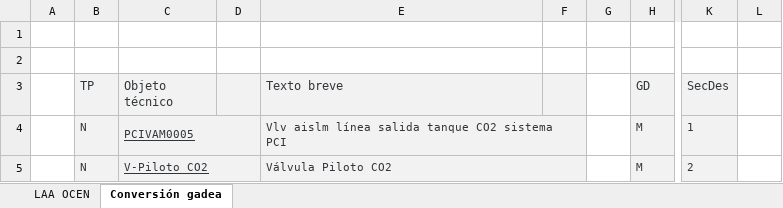
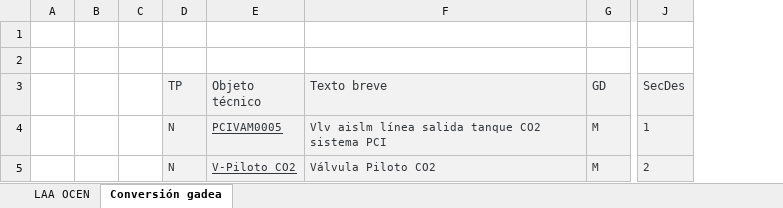
Before and after one commit to daekka/conversor_permisos_OCEN_GADEA, an Excel workbook: Datos_Origen/Conversor Gadea.xlsm, sheet Conversión gadea, drawn as a sheet; only a part is shown, gaps mark what is left out; values as stored, in another font and other column widths than the file's, no borders; removed rows and columns are numbered as before the commit, all else as after; the diff names each change by its address in the sheet, - before the commit and + after, or states it on an @@ line.

Commit message:
Se actualiza conversor gadea

```diff
--- a/Datos_Origen/Conversor Gadea.xlsm (sheet Conversión gadea)
+++ b/Datos_Origen/Conversor Gadea.xlsm (sheet Conversión gadea)
+column B, empty
+column C, empty
-column D, empty
-column F, empty
-column G, empty
-column L, empty
-C4:D4 merged
-E4:F4 merged
-C5:D5 merged
-E5:F5 merged
```
Also changed, not shown: formulas that keep their value.
